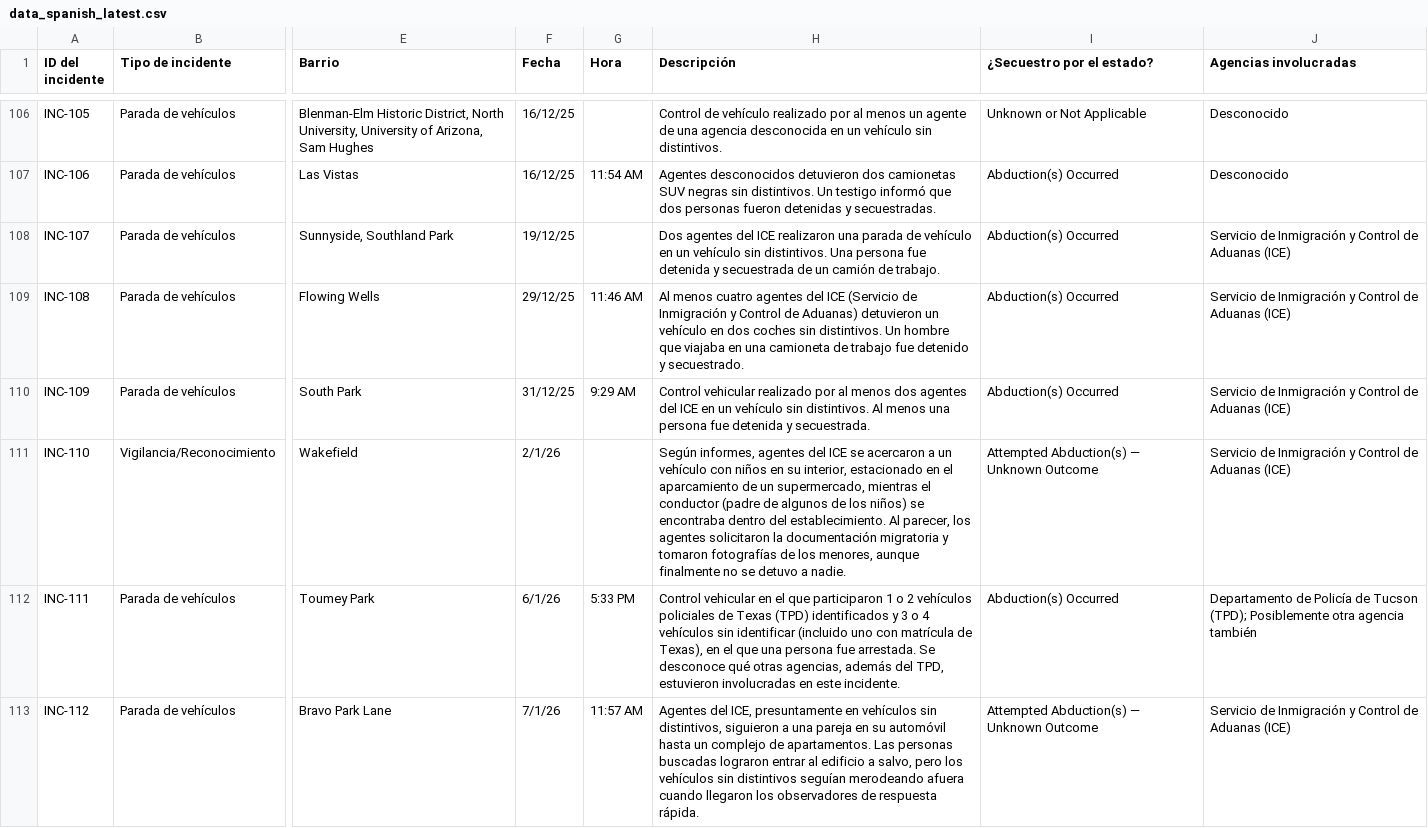
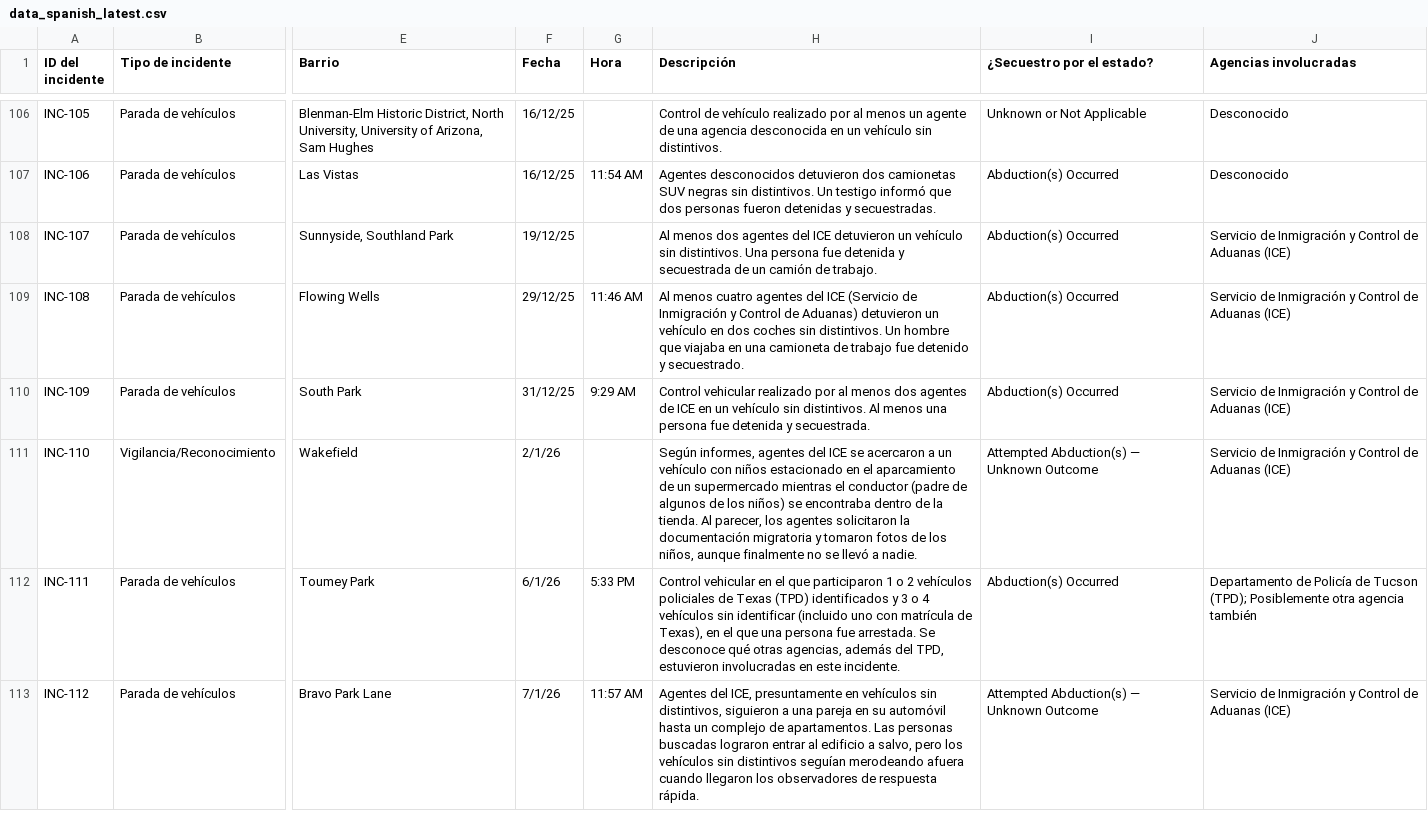
Before and after one commit to TucsonMigraMap/Migra-Map-Data, a CSV file: data_spanish_latest.csv, drawn as a sheet; only a part is shown, gaps mark what is left out; the diff covers the shown part only; the diff names each change by its address in the sheet, - before the commit and + after, or states it on an @@ line.

```diff
--- a/data_spanish_latest.csv
+++ b/data_spanish_latest.csv
-H108 (Descripción): Dos agentes del ICE realizaron una parada de vehículo en un vehículo…
+H108 (Descripción): Al menos dos agentes del ICE detuvieron un vehículo…
-H110 (Descripción): …dos agentes del ICE en…
+H110 (Descripción): …dos agentes de ICE en…
-H111 (Descripción): …con niños en su interior, estacionado en el aparcamiento de un supermercado, mientras el conductor (padre de algunos de los niños) se encontraba dentro del establecimiento. Al parecer, los agentes solicitaron la documentación migratoria y tomaron fotografías de los menores, aunque finalmente no se detuvo a nadie.
+H111 (Descripción): …con niños estacionado en el aparcamiento de un supermercado mientras el conductor (padre de algunos de los niños) se encontraba dentro de la tienda. Al parecer, los agentes solicitaron la documentación migratoria y tomaron fotos de los niños, aunque finalmente no se llevó a nadie.
```
Also changed, not shown: 20 edited cells elsewhere in this file, data_spanish.csv.
